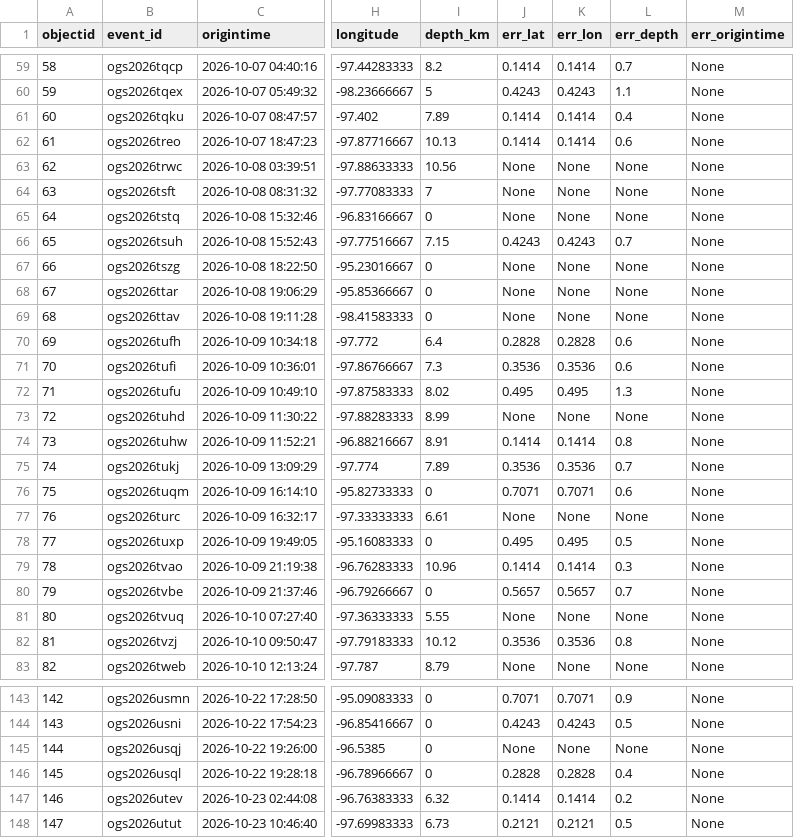
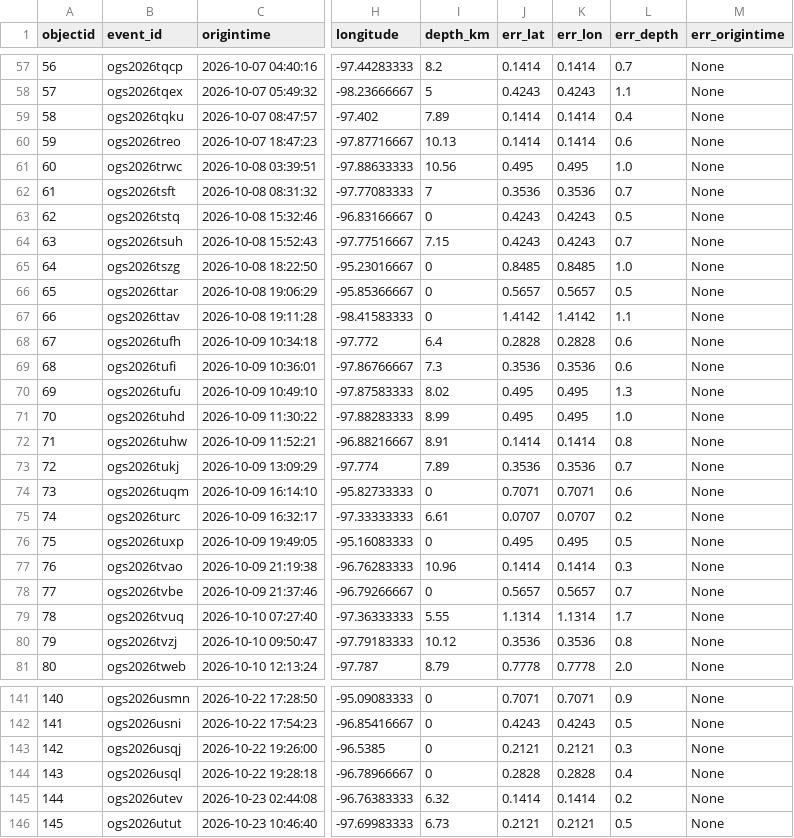
Before and after one commit to Hy-X/OGS_Catalog_Update, a CSV file: ogs_events_past_30days.csv, drawn as a sheet; only a part is shown, gaps mark what is left out; addresses are those after the commit; the diff covers the shown part only; the diff names each change by its address in the sheet, - before the commit and + after, or states it on an @@ line.

```diff
--- a/ogs_events_past_30days.csv
+++ b/ogs_events_past_30days.csv
@@ column A (objectid) renumbered from row 2 down @@
-J61 (err_lat): None
+J61 (err_lat): 0.495
-K61 (err_lon): None
+K61 (err_lon): 0.495
-L61 (err_depth): None
+L61 (err_depth): 1.0
-J62 (err_lat): None
+J62 (err_lat): 0.3536
-K62 (err_lon): None
+K62 (err_lon): 0.3536
-L62 (err_depth): None
+L62 (err_depth): 0.7
-J63 (err_lat): None
+J63 (err_lat): 0.4243
-K63 (err_lon): None
+K63 (err_lon): 0.4243
-L63 (err_depth): None
+L63 (err_depth): 0.5
-J65 (err_lat): None
+J65 (err_lat): 0.8485
-K65 (err_lon): None
+K65 (err_lon): 0.8485
-L65 (err_depth): None
+L65 (err_depth): 1.0
-J66 (err_lat): None
+J66 (err_lat): 0.5657
-K66 (err_lon): None
+K66 (err_lon): 0.5657
-L66 (err_depth): None
+L66 (err_depth): 0.5
-J67 (err_lat): None
+J67 (err_lat): 1.4142
-K67 (err_lon): None
+K67 (err_lon): 1.4142
-L67 (err_depth): None
+L67 (err_depth): 1.1
-J71 (err_lat): None
+J71 (err_lat): 0.495
-K71 (err_lon): None
+K71 (err_lon): 0.495
-L71 (err_depth): None
+L71 (err_depth): 1.0
-J75 (err_lat): None
+J75 (err_lat): 0.0707
-K75 (err_lon): None
+K75 (err_lon): 0.0707
-L75 (err_depth): None
+L75 (err_depth): 0.2
-J79 (err_lat): None
+J79 (err_lat): 1.1314
-K79 (err_lon): None
+K79 (err_lon): 1.1314
-L79 (err_depth): None
+L79 (err_depth): 1.7
-J81 (err_lat): None
+J81 (err_lat): 0.7778
-K81 (err_lon): None
+K81 (err_lon): 0.7778
-L81 (err_depth): None
+L81 (err_depth): 2.0
-J143 (err_lat): None
+J143 (err_lat): 0.2121
-K143 (err_lon): None
+K143 (err_lon): 0.2121
-L143 (err_depth): None
+L143 (err_depth): 0.3
```
Also changed, not shown: 2 removed rows and 120 edited cells elsewhere in this file, ogs_events_past_7days.csv.
